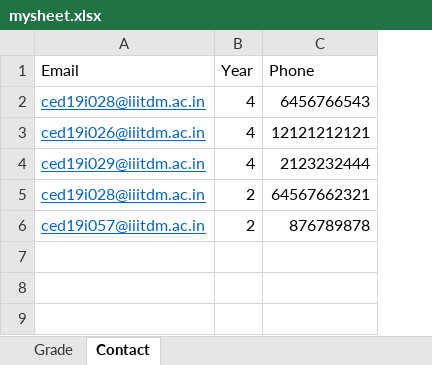
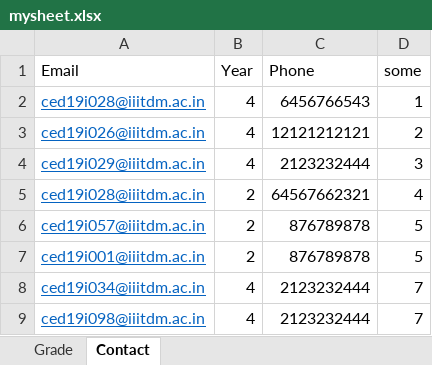
Before and after one commit to dxsumit/excel-uploader, an Excel workbook: excel-uploader-backend/mysheet.xlsx, sheet Contact, drawn as a sheet; values as stored, in another font and other column widths than the file's, no borders; the diff names each change by its address in the sheet, - before the commit and + after, or states it on an @@ line.

```diff
--- a/excel-uploader-backend/mysheet.xlsx (sheet Contact)
+++ b/excel-uploader-backend/mysheet.xlsx (sheet Contact)
+column D (some), rows 2-6: 1 | 2 | 3 | 4 | 5
+row 7: ced19i001@iiitdm.ac.in | 2 | 876789878 | 5
+row 8: ced19i034@iiitdm.ac.in | 4 | 2123232444 | 7
+row 9: ced19i098@iiitdm.ac.in | 4 | 2123232444 | 7
```
Also changed, not shown: 7 other files.
